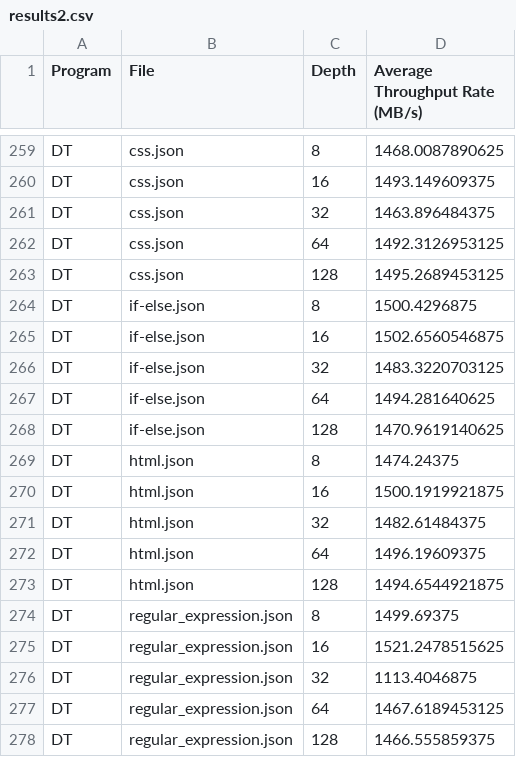
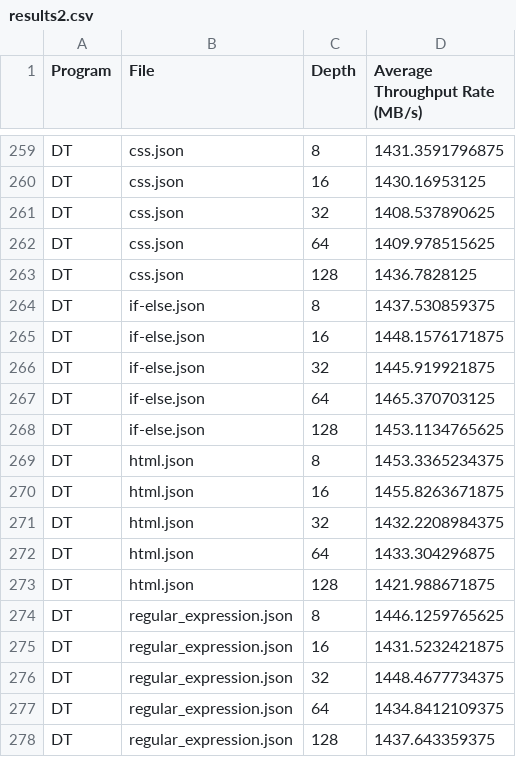
Before and after one commit to YXLZJ/fastfuzzingVM, a CSV file: results2.csv, drawn as a sheet; only a part is shown, gaps mark what is left out; the diff covers the shown part only; the diff names each change by its address in the sheet, - before the commit and + after, or states it on an @@ line.

```diff
--- a/results2.csv
+++ b/results2.csv
-D259 (Average Throughput Rate (MB/s)): 1468.0087890625
+D259 (Average Throughput Rate (MB/s)): 1431.3591796875
-D260 (Average Throughput Rate (MB/s)): 1493.149609375
+D260 (Average Throughput Rate (MB/s)): 1430.16953125
-D261 (Average Throughput Rate (MB/s)): 1463.896484375
+D261 (Average Throughput Rate (MB/s)): 1408.537890625
-D262 (Average Throughput Rate (MB/s)): 1492.3126953125
+D262 (Average Throughput Rate (MB/s)): 1409.978515625
-D263 (Average Throughput Rate (MB/s)): 1495.2689453125
+D263 (Average Throughput Rate (MB/s)): 1436.7828125
-D264 (Average Throughput Rate (MB/s)): 1500.4296875
+D264 (Average Throughput Rate (MB/s)): 1437.530859375
-D265 (Average Throughput Rate (MB/s)): 1502.6560546875
+D265 (Average Throughput Rate (MB/s)): 1448.1576171875
-D266 (Average Throughput Rate (MB/s)): 1483.3220703125
+D266 (Average Throughput Rate (MB/s)): 1445.919921875
-D267 (Average Throughput Rate (MB/s)): 1494.281640625
+D267 (Average Throughput Rate (MB/s)): 1465.370703125
-D268 (Average Throughput Rate (MB/s)): 1470.9619140625
+D268 (Average Throughput Rate (MB/s)): 1453.1134765625
-D269 (Average Throughput Rate (MB/s)): 1474.24375
+D269 (Average Throughput Rate (MB/s)): 1453.3365234375
-D270 (Average Throughput Rate (MB/s)): 1500.1919921875
+D270 (Average Throughput Rate (MB/s)): 1455.8263671875
-D271 (Average Throughput Rate (MB/s)): 1482.61484375
+D271 (Average Throughput Rate (MB/s)): 1432.2208984375
-D272 (Average Throughput Rate (MB/s)): 1496.19609375
+D272 (Average Throughput Rate (MB/s)): 1433.304296875
-D273 (Average Throughput Rate (MB/s)): 1494.6544921875
+D273 (Average Throughput Rate (MB/s)): 1421.988671875
-D274 (Average Throughput Rate (MB/s)): 1499.69375
+D274 (Average Throughput Rate (MB/s)): 1446.1259765625
-D275 (Average Throughput Rate (MB/s)): 1521.2478515625
+D275 (Average Throughput Rate (MB/s)): 1431.5232421875
-D276 (Average Throughput Rate (MB/s)): 1113.4046875
+D276 (Average Throughput Rate (MB/s)): 1448.4677734375
-D277 (Average Throughput Rate (MB/s)): 1467.6189453125
+D277 (Average Throughput Rate (MB/s)): 1434.8412109375
-D278 (Average Throughput Rate (MB/s)): 1466.555859375
+D278 (Average Throughput Rate (MB/s)): 1437.643359375
```
Also changed, not shown: 27 edited cells elsewhere in this file, 15 other files.
